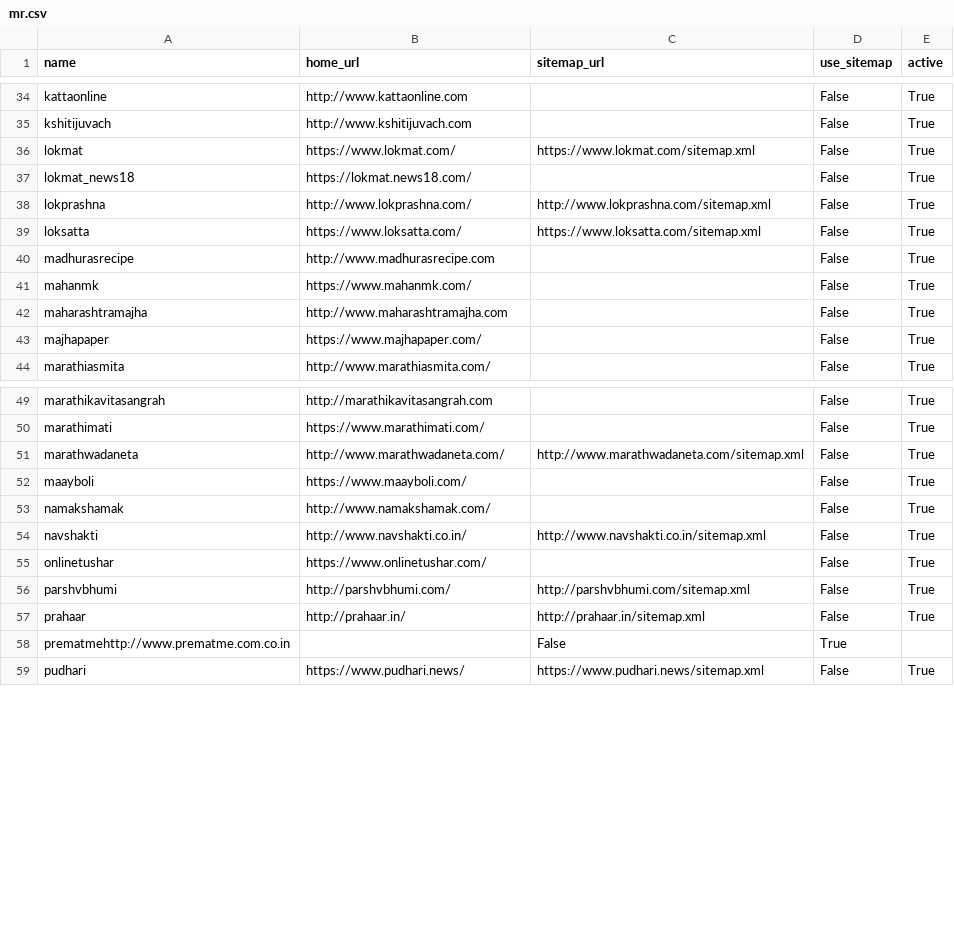
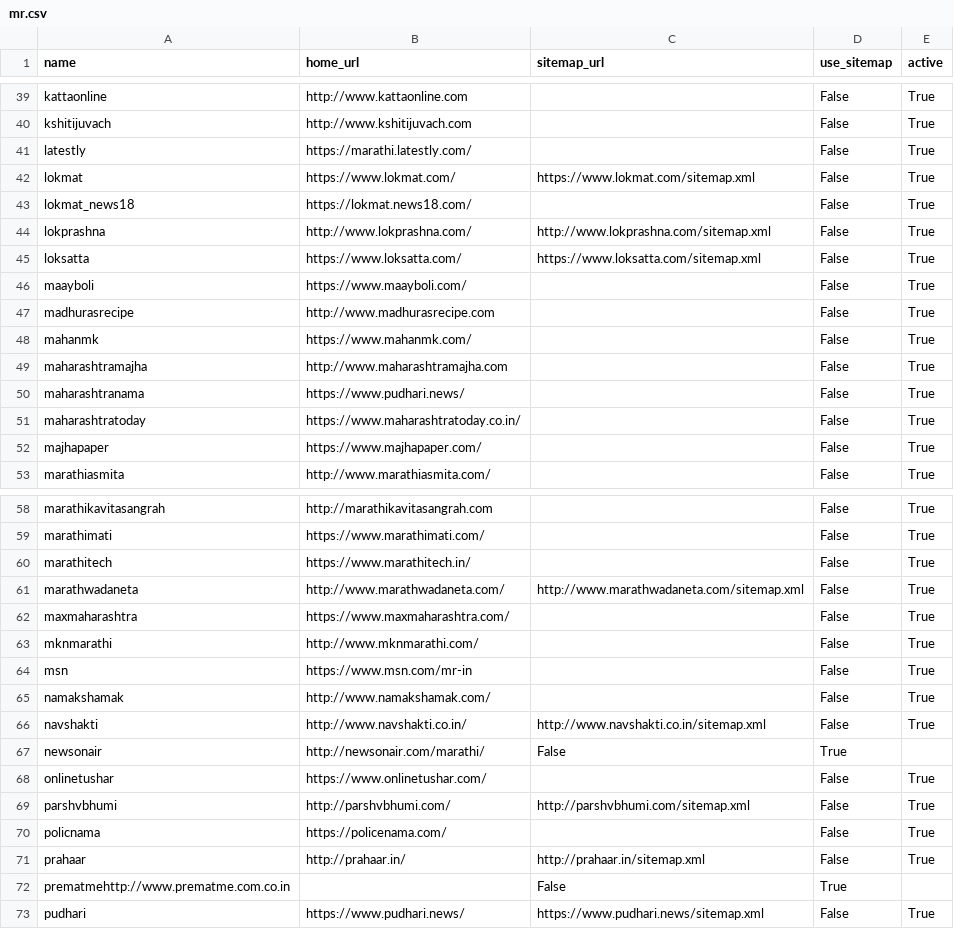
Before and after one commit to divkakwani/webcorpus, a CSV file: sources/mr.csv, drawn as a sheet; only a part is shown, gaps mark what is left out; the diff covers the shown part only.

Commit message:
update marathi sources

```diff
--- a/sources/mr.csv
+++ b/sources/mr.csv
@@ -35,2 +40,3 @@ kattaonline,http://www.kattaonline.com,,False,True
 kshitijuvach,http://www.kshitijuvach.com,,False,True
+latestly,https://marathi.latestly.com/,,False,True
 lokmat,https://www.lokmat.com/,https://www.lokmat.com/sitemap.xml,False,True
@@ -39,2 +45,3 @@ lokprashna,http://www.lokprashna.com/,http://www.lokprashna.com/sitemap.xml,Fals
 loksatta,https://www.loksatta.com/,https://www.loksatta.com/sitemap.xml,False,True
+maayboli,https://www.maayboli.com/,,False,True
 madhurasrecipe,http://www.madhurasrecipe.com,,False,True
@@ -42,2 +49,4 @@ mahanmk,https://www.mahanmk.com/,,False,True
 maharashtramajha,http://www.maharashtramajha.com,,False,True
+maharashtranama,https://www.pudhari.news/,,False,True
+maharashtratoday,https://www.maharashtratoday.co.in/,,False,True
 majhapaper,https://www.majhapaper.com/,,False,True
@@ -50,8 +59,13 @@ marathikavitasangrah,http://marathikavitasangrah.com,,False,True
 marathimati,https://www.marathimati.com/,,False,True
+marathitech,https://www.marathitech.in/,,False,True
 marathwadaneta,http://www.marathwadaneta.com/,http://www.marathwadaneta.com/sitemap.xml,False,True
-maayboli,https://www.maayboli.com/,,False,True
+maxmaharashtra,https://www.maxmaharashtra.com/,,False,True
+mknmarathi,http://www.mknmarathi.com/,,False,True
+msn,https://www.msn.com/mr-in,,False,True
 namakshamak,http://www.namakshamak.com/,,False,True
 navshakti,http://www.navshakti.co.in/,http://www.navshakti.co.in/sitemap.xml,False,True
+newsonair,http://newsonair.com/marathi/,False,True
 onlinetushar,https://www.onlinetushar.com/,,False,True
 parshvbhumi,http://parshvbhumi.com/,http://parshvbhumi.com/sitemap.xml,False,True
+policnama,https://policenama.com/,,False,True
 prahaar,http://prahaar.in/,http://prahaar.in/sitemap.xml,False,True
```
Also changed, not shown: 6 added rows elsewhere in this file.
